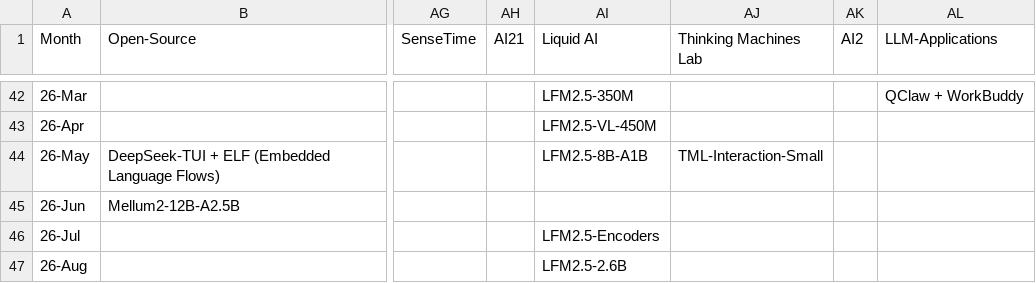
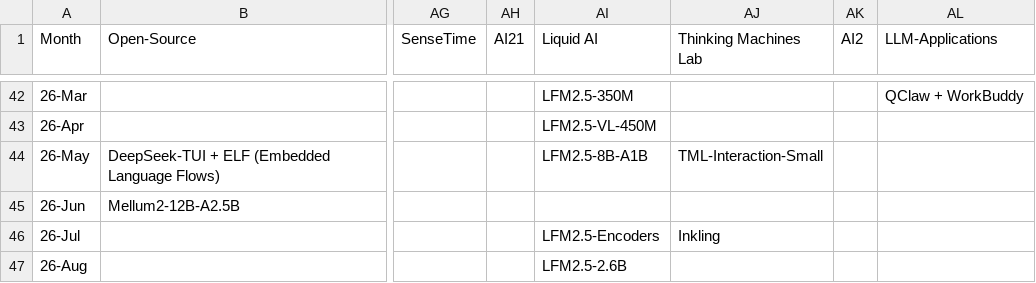
Before and after one commit to Physics-Lee/Monthly_Table_of_LLM_Releasing, a CSV file: llm_release_timeline_2022-11_to_2026-04.csv, drawn as a sheet; only a part is shown, gaps mark what is left out; the diff names each change by its address in the sheet, - before the commit and + after, or states it on an @@ line.

Commit message:
data: add Thinking Machines Inkling (26-Jul)

```diff
--- a/llm_release_timeline_2022-11_to_2026-04.csv
+++ b/llm_release_timeline_2022-11_to_2026-04.csv
-AJ46 (Thinking Machines Lab): (empty)
+AJ46 (Thinking Machines Lab): Inkling
```
Also changed, not shown: 3 other files.
